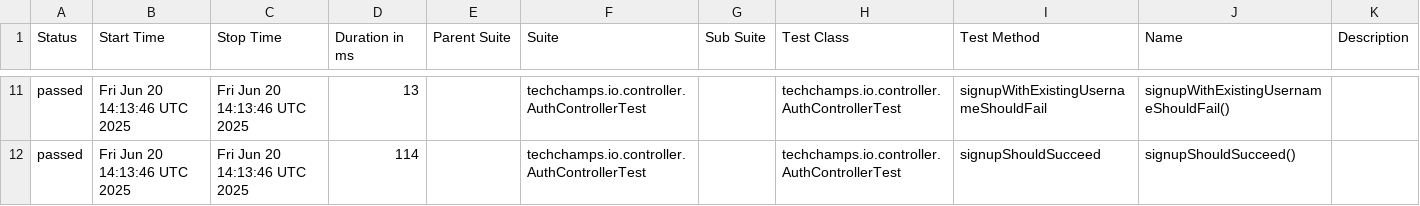
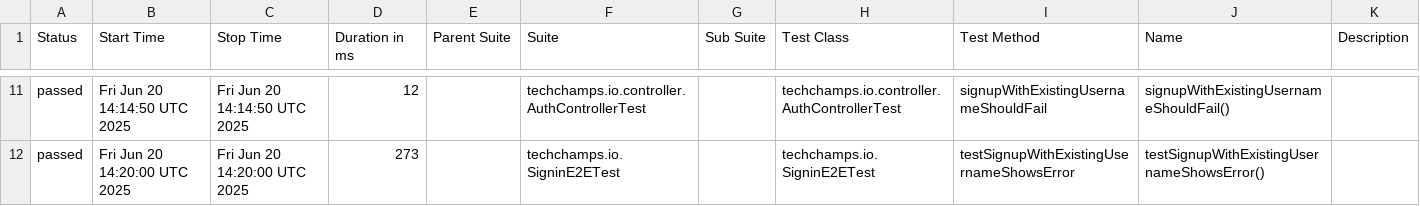
Before and after one commit to arjanassink1978/ai-test, a CSV file: data/suites.csv, drawn as a sheet; only a part is shown, gaps mark what is left out; the diff covers the shown part only.

```diff
--- a/data/suites.csv
+++ b/data/suites.csv
@@ -11,2 +11,2 @@
-"passed","Fri Jun 20 14:13:46 UTC 2025","Fri Jun 20 14:13:46 UTC 2025","13","","techchamps.io.controller.AuthControllerTest","","techchamps.io.controller.AuthControllerTest","signupWithExistingUsernameShouldFail","signupWithExistingUsernameShouldFail()",""
-"passed","Fri Jun 20 14:13:46 UTC 2025","Fri Jun 20 14:13:46 UTC 2025","114","","techchamps.io.controller.AuthControllerTest","","techchamps.io.controller.AuthControllerTest","signupShouldSucceed","signupShouldSucceed()",""
+"passed","Fri Jun 20 14:14:50 UTC 2025","Fri Jun 20 14:14:50 UTC 2025","12","","techchamps.io.controller.AuthControllerTest","","techchamps.io.controller.AuthControllerTest","signupWithExistingUsernameShouldFail","signupWithExistingUsernameShouldFail()",""
+"passed","Fri Jun 20 14:20:00 UTC 2025","Fri Jun 20 14:20:00 UTC 2025","273","","techchamps.io.SigninE2ETest","","techchamps.io.SigninE2ETest","testSignupWithExistingUsernameShowsError","testSignupWithExistingUsernameShowsError()",""
```
Also changed, not shown: 2 added rows, 2 removed rows and 31 edited cells elsewhere in this file, 36 other files.
